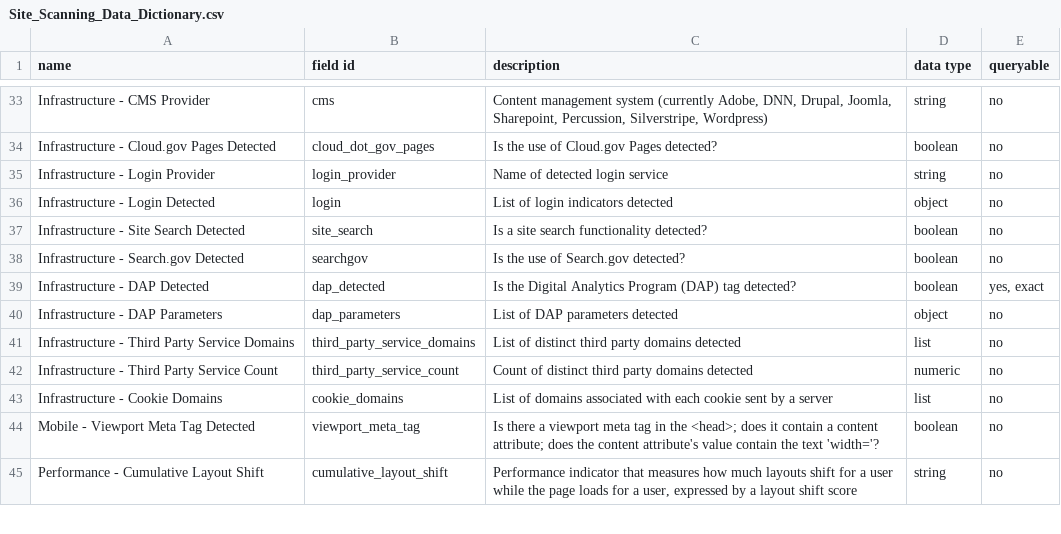
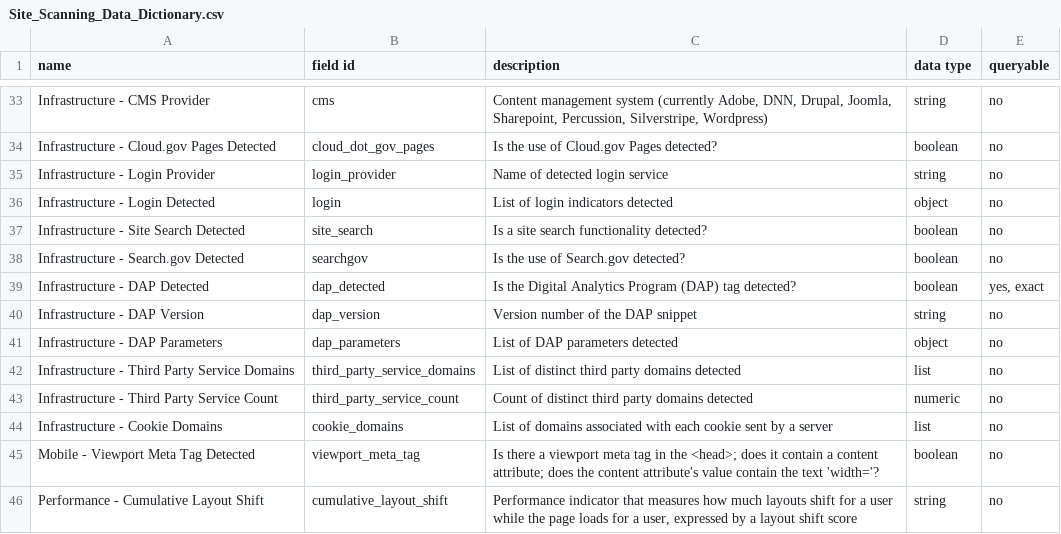
Before and after one commit to GSA/site-scanning-documentation, a CSV file: data/Site_Scanning_Data_Dictionary.csv, drawn as a sheet; only a part is shown, gaps mark what is left out.

Commit message:
adding dap version

```diff
--- a/data/Site_Scanning_Data_Dictionary.csv
+++ b/data/Site_Scanning_Data_Dictionary.csv
@@ -39,2 +39,3 @@ Infrastructure - Search.gov Detected,searchgov,Is the use of Search.gov detected
 Infrastructure - DAP Detected,dap_detected,"Is the Digital Analytics Program (DAP) tag detected?",boolean,"yes, exact"
+Infrastructure - DAP Version,dap_version,Version number of the DAP snippet,string,no
 Infrastructure - DAP Parameters,dap_parameters,List of DAP parameters detected,object,no
```
